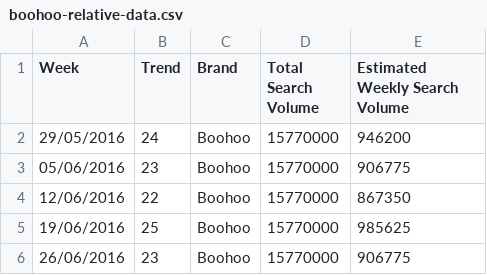
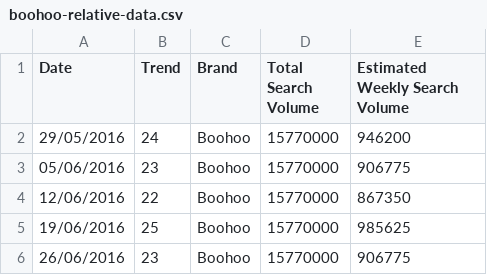
Before and after one commit to richlaw1986/boohoo-share-of-search, a CSV file: boohoo-relative-data.csv, drawn as a sheet; only a part is shown.

Commit message:
Update boohoo-relative-data.csv

```diff
--- a/boohoo-relative-data.csv
+++ b/boohoo-relative-data.csv
@@ -1,2 +1,2 @@
-Week,Trend,Brand,Total Search Volume,Estimated Weekly Search Volume
+Date,Trend,Brand,Total Search Volume,Estimated Weekly Search Volume
 29/05/2016,24,Boohoo,15770000,946200
```
